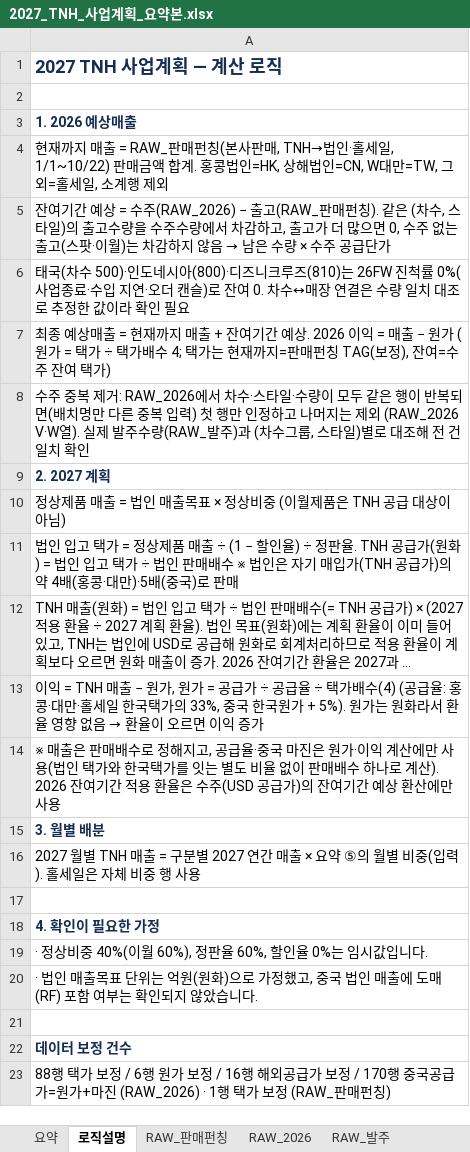
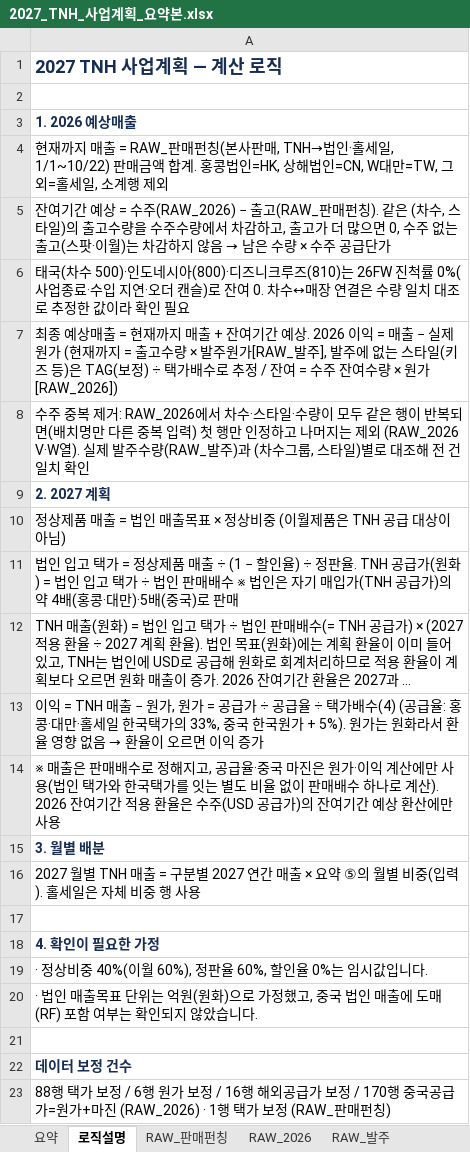
Before and after one commit to kimi-0101/-, an Excel workbook: 2027_TNH_사업계획_요약본.xlsx, sheet 로직설명, drawn as a sheet; long unchanged cells end in …; values as stored, in another font and other column widths than the file's, no borders; the diff names each change by its address in the sheet, - before the commit and + after, or states it on an @@ line.

```diff
--- a/2027_TNH_사업계획_요약본.xlsx (sheet 로직설명)
+++ b/2027_TNH_사업계획_요약본.xlsx (sheet 로직설명)
-A7: …매출 − 원가 (원가 = 택가 ÷ 택가배수 4; 택가는 현재까지=판매펀칭 TAG(보정), 잔여=수주 잔여 택가)
+A7: …매출 − 실제 원가 (현재까지 = 출고수량 × 발주원가[RAW_발주], 발주에 없는 스타일(키즈 등)은 TAG(보정) ÷ 택가배수로 추정 / 잔여 = 수주 잔여수량 × 원가[RAW_2026])
```
Also changed, not shown: sheet RAW_발주, sheet 요약, sheet RAW_판매펀칭, formulas that keep their value, charts or pictures.
